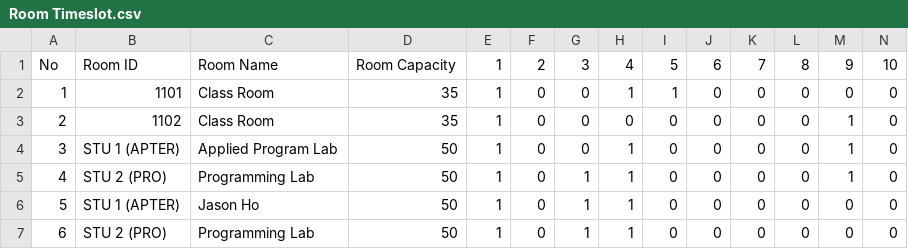
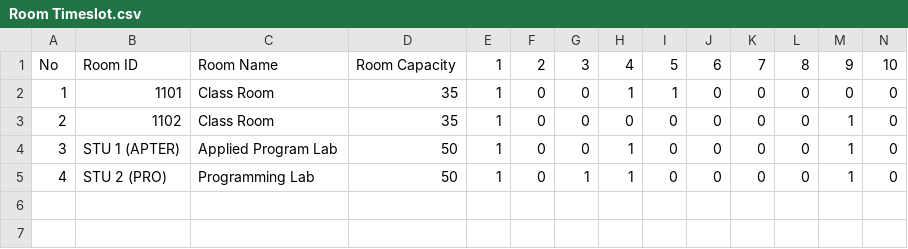
Before and after one commit to mhmdrazn/schedulling-problems, a CSV file: Semester 2 2023 (Dataset 1)/Room Timeslot.csv, drawn as a sheet; only a part is shown; rows hold the shown columns only; the diff names each change by its address in the sheet, - before the commit and + after, or states it on an @@ line.

Commit message:
Remove duplicate entries from Room Timeslot.csv

```diff
--- a/Semester 2 2023 (Dataset 1)/Room Timeslot.csv
+++ b/Semester 2 2023 (Dataset 1)/Room Timeslot.csv
-row 6: 5 | STU 1 (APTER) | Jason Ho | 50 | 1 | 0 | 1 | 1 | 0 | 0 | 0 | 0 | 0 | 0
-row 7: 6 | STU 2 (PRO) | Programming Lab | 50 | 1 | 0 | 1 | 1 | 0 | 0 | 0 | 0 | 0 | 0
```
